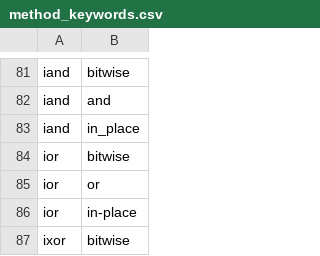
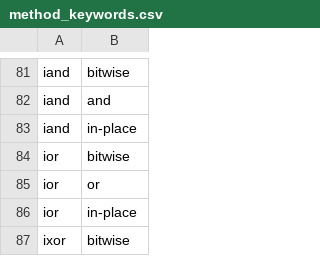
Before and after one commit to sedona-thomas/Database-Project, a CSV file: search/method_keywords.csv, drawn as a sheet; only a part is shown, gaps mark what is left out.

Commit message:
Update method_keywords.csv

```diff
--- a/search/method_keywords.csv
+++ b/search/method_keywords.csv
@@ -82,3 +82,3 @@ iand,bitwise
 iand,and
-iand,in_place
+iand,in-place
 ior,bitwise
```
